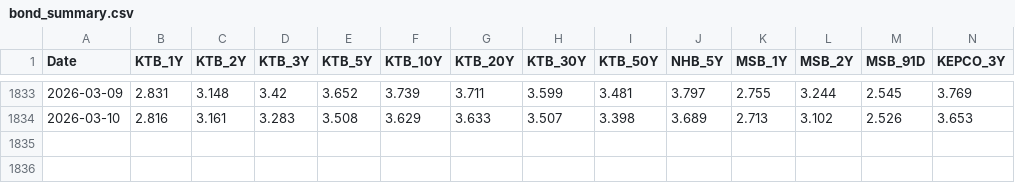
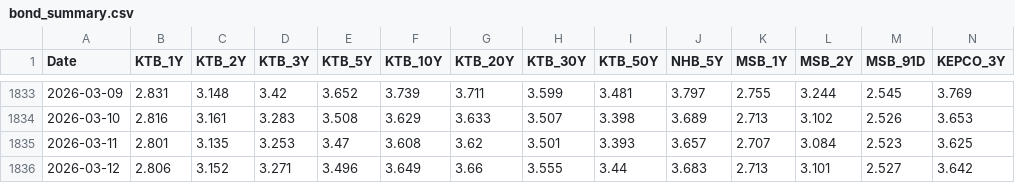
Before and after one commit to wy4245/macro_monitoring_system, a CSV file: data/bond_summary.csv, drawn as a sheet; only a part is shown, gaps mark what is left out; rows hold the shown columns only; the diff names each change by its address in the sheet, - before the commit and + after, or states it on an @@ line.

```diff
--- a/data/bond_summary.csv
+++ b/data/bond_summary.csv
+row 1835: 2026-03-11 | 2.801 | 3.135 | 3.253 | 3.47 | 3.608 | 3.62 | 3.501 | 3.393 | 3.657 | 2.707 | 3.084 | 2.523 | 3.625
+row 1836: 2026-03-12 | 2.806 | 3.152 | 3.271 | 3.496 | 3.649 | 3.66 | 3.555 | 3.44 | 3.683 | 2.713 | 3.101 | 2.527 | 3.642
```
Also changed, not shown: 5 other files.
